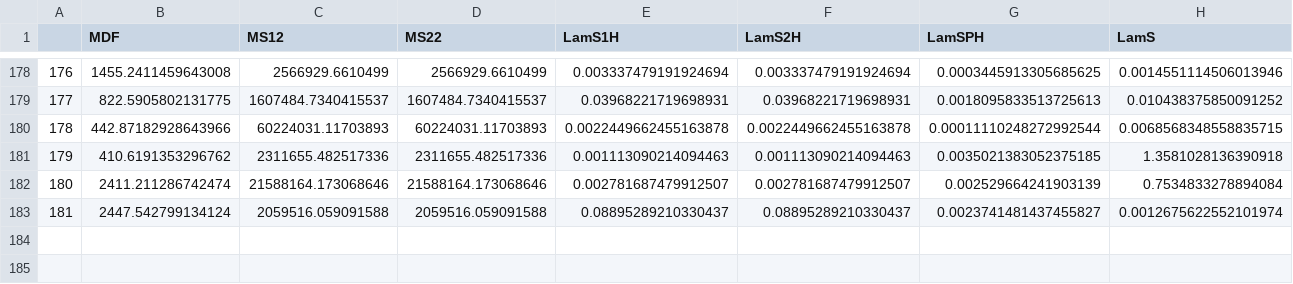
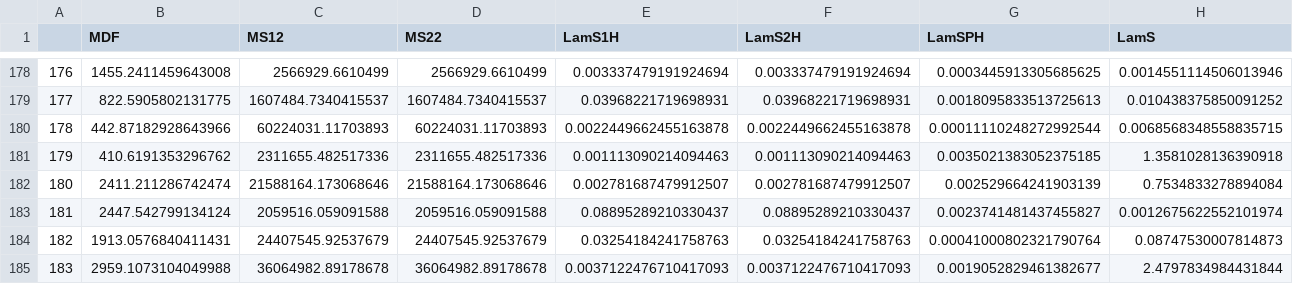
Before and after one commit to anferivera/SDdiracDM, a CSV file: DM.csv, drawn as a sheet; only a part is shown, gaps mark what is left out; rows hold the shown columns only; the diff names each change by its address in the sheet, - before the commit and + after, or states it on an @@ line.

```diff
--- a/DM.csv
+++ b/DM.csv
+row 184: 182 | 1913.0576840411431 | 24407545.92537679 | 24407545.92537679 | 0.03254184241758763 | 0.03254184241758763 | 0.00041000802321790764 | 0.08747530007814873
+row 185: 183 | 2959.1073104049988 | 36064982.89178678 | 36064982.89178678 | 0.0037122476710417093 | 0.0037122476710417093 | 0.0019052829461382677 | 2.4797834984431844
```
Also changed, not shown: 7 other files.
